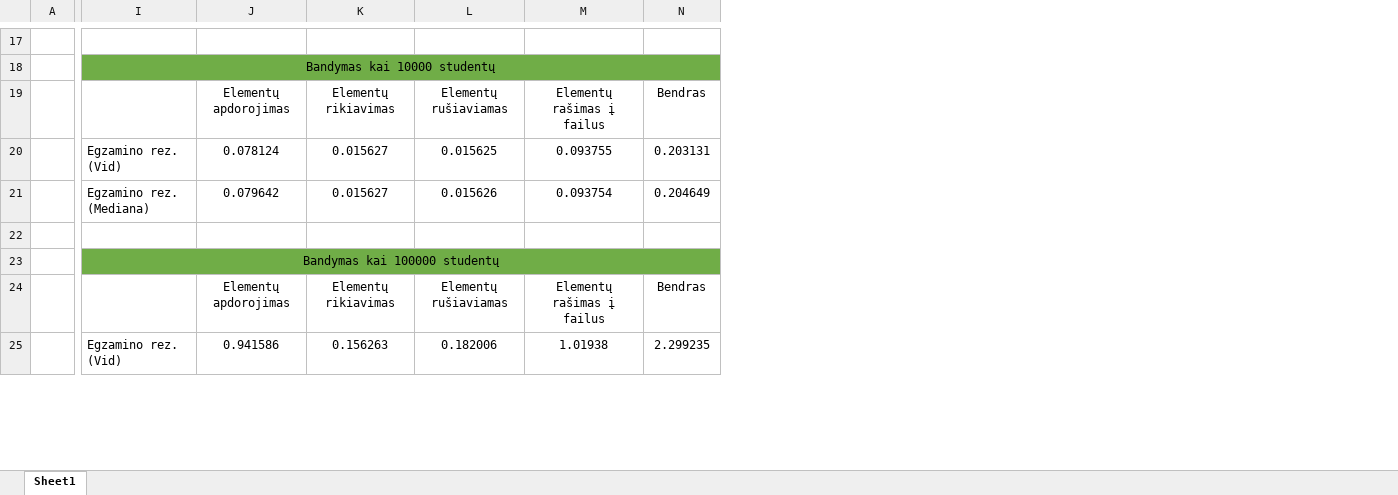
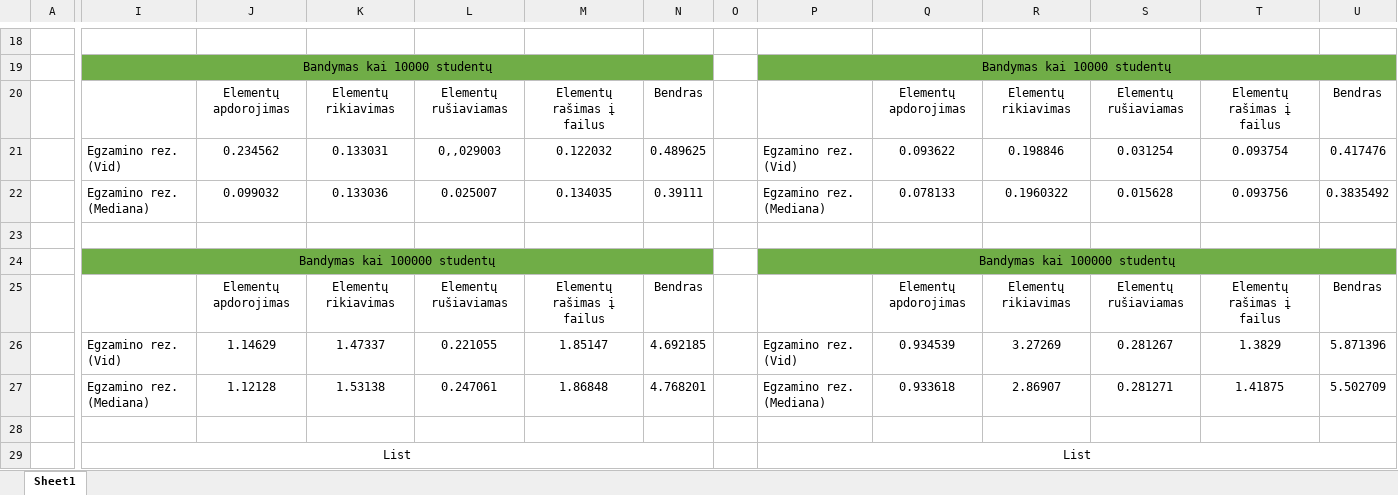
Before and after one commit to DainiusKun/3-4LabDarbas, an Excel workbook: 3-4LabVector/Spartos analize.xlsx, sheet Sheet1, drawn as a sheet; only a part is shown, gaps mark what is left out; values as stored, in another font and other column widths than the file's, no borders; removed rows and columns are numbered as before the commit, all else as after; rows hold the shown columns only; the diff covers the shown part only; the diff names each change by its address in the sheet, - before the commit and + after, or states it on an @@ line.

```diff
--- a/3-4LabVector/Spartos analize.xlsx (sheet Sheet1)
+++ b/3-4LabVector/Spartos analize.xlsx (sheet Sheet1)
+column J, row 20: Elementų apdorojimas; row 25: Elementų apdorojimas
+column K, row 20: Elementų rikiavimas; row 25: Elementų rikiavimas
+column L, row 20: Elementų rušiaviamas; row 25: Elementų rušiaviamas
+column M, row 20: Elementų rašimas į failus; row 25: Elementų rašimas į failus
+column N, row 20: Bendras; row 25: Bendras
+column O, empty
+column P, row 19: Bandymas kai 10000 studentų; row 24: Bandymas kai 100000 studentų
-I18:N18 merged
+I19:N19 merged
-row 20:  | Egzamino rez. (Vid) | 0.078124 | 0.015627 | 0.015625 | 0.093755 | 0.203131
-row 21:  | Egzamino rez. (Mediana) | 0.079642 | 0.015627 | 0.015626 | 0.093754 | 0.204649
+row 21:  | Egzamino rez. (Vid) | 0.234562 | 0.133031 | 0,,029003 | 0.122032 | 0.489625 |  | Egzamino rez. (Vid) | 0.093622 | 0.198846 | 0.031254 | 0.093754 | 0.417476
+row 22:  | Egzamino rez. (Mediana) | 0.099032 | 0.133036 | 0.025007 | 0.134035 | 0.39111 |  | Egzamino rez. (Mediana) | 0.078133 | 0.1960322 | 0.015628 | 0.093756 | 0.3835492
-I23:N23 merged
+I24:N24 merged
+row 26:  | Egzamino rez. (Vid) | 1.14629 | 1.47337 | 0.221055 | 1.85147 | 4.692185 |  | Egzamino rez. (Vid) | 0.934539 | 3.27269 | 0.281267 | 1.3829 | 5.871396
+row 27:  | Egzamino rez. (Mediana) | 1.12128 | 1.53138 | 0.247061 | 1.86848 | 4.768201 |  | Egzamino rez. (Mediana) | 0.933618 | 2.86907 | 0.281271 | 1.41875 | 5.502709
-row 28:  | Egzamino rez. (Vid) | 0.941586 | 0.156263 | 0.182006 | 1.01938 | 2.299235
+row 28: (empty)
+row 29:  | List |  |  |  |  |  |  | List
```
Also changed, not shown: 52 added rows, 2 removed rows, 32 edited cells and merged cells elsewhere in this sheet, formulas that keep their value.
